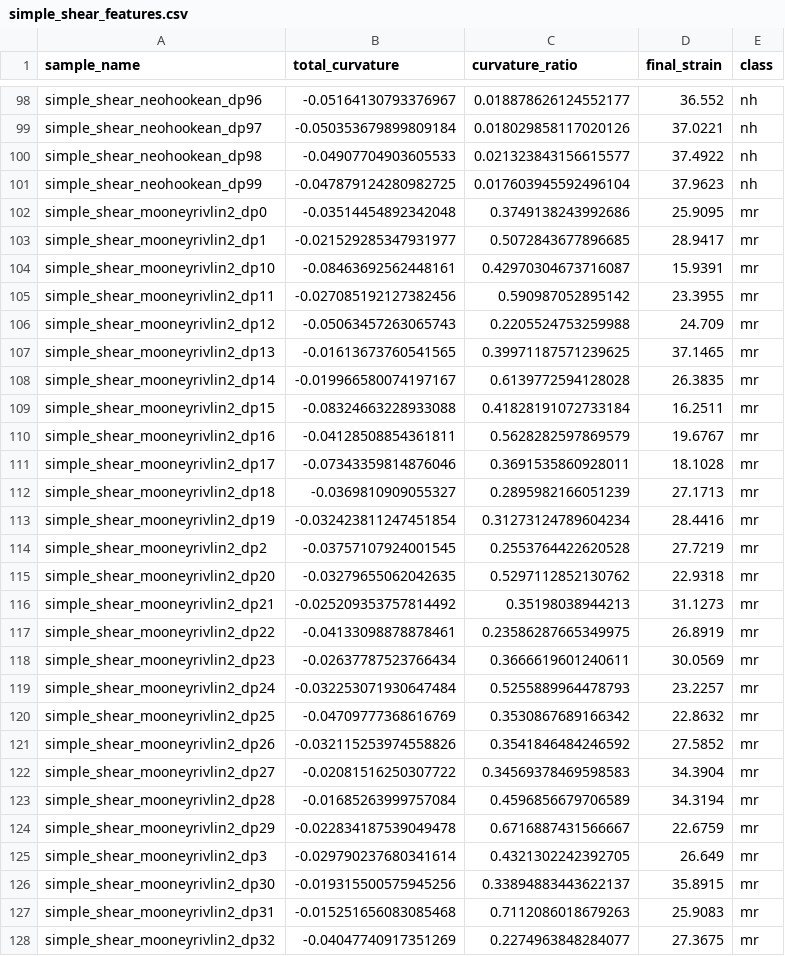
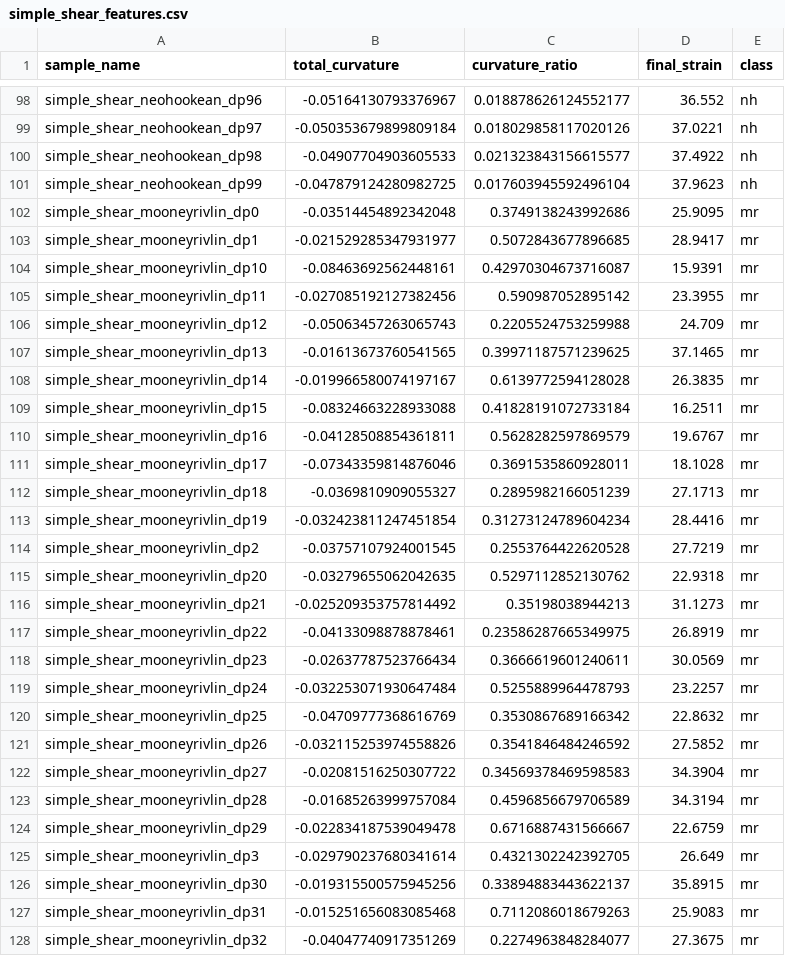
Before and after one commit to valkimarton/pannon-ai-thesis, a CSV file: extracted_features_data/simple_shear_features.csv, drawn as a sheet; only a part is shown, gaps mark what is left out; the diff covers the shown part only.

```diff
--- a/extracted_features_data/simple_shear_features.csv
+++ b/extracted_features_data/simple_shear_features.csv
@@ -101,28 +101,28 @@ simple_shear_neohookean_dp98,-0.04907704903605533,0.021323843156615577,37.4922,n
 simple_shear_neohookean_dp99,-0.047879124280982725,0.017603945592496104,37.9623,nh
-simple_shear_mooneyrivlin2_dp0,-0.03514454892342048,0.3749138243992686,25.9095,mr
-simple_shear_mooneyrivlin2_dp1,-0.021529285347931977,0.5072843677896685,28.9417,mr
-simple_shear_mooneyrivlin2_dp10,-0.08463692562448161,0.42970304673716087,15.9391,mr
-simple_shear_mooneyrivlin2_dp11,-0.027085192127382456,0.590987052895142,23.3955,mr
-simple_shear_mooneyrivlin2_dp12,-0.05063457263065743,0.2205524753259988,24.709,mr
-simple_shear_mooneyrivlin2_dp13,-0.01613673760541565,0.39971187571239625,37.1465,mr
-simple_shear_mooneyrivlin2_dp14,-0.019966580074197167,0.6139772594128028,26.3835,mr
-simple_shear_mooneyrivlin2_dp15,-0.08324663228933088,0.41828191072733184,16.2511,mr
-simple_shear_mooneyrivlin2_dp16,-0.04128508854361811,0.5628282597869579,19.6767,mr
-simple_shear_mooneyrivlin2_dp17,-0.07343359814876046,0.3691535860928011,18.1028,mr
-simple_shear_mooneyrivlin2_dp18,-0.0369810909055327,0.2895982166051239,27.1713,mr
-simple_shear_mooneyrivlin2_dp19,-0.032423811247451854,0.31273124789604234,28.4416,mr
-simple_shear_mooneyrivlin2_dp2,-0.03757107924001545,0.2553764422620528,27.7219,mr
-simple_shear_mooneyrivlin2_dp20,-0.03279655062042635,0.5297112852130762,22.9318,mr
-simple_shear_mooneyrivlin2_dp21,-0.025209353757814492,0.35198038944213,31.1273,mr
-simple_shear_mooneyrivlin2_dp22,-0.04133098878878461,0.23586287665349975,26.8919,mr
-simple_shear_mooneyrivlin2_dp23,-0.02637787523766434,0.3666619601240611,30.0569,mr
-simple_shear_mooneyrivlin2_dp24,-0.032253071930647484,0.5255889964478793,23.2257,mr
-simple_shear_mooneyrivlin2_dp25,-0.04709777368616769,0.3530867689166342,22.8632,mr
-simple_shear_mooneyrivlin2_dp26,-0.032115253974558826,0.3541846484246592,27.5852,mr
-simple_shear_mooneyrivlin2_dp27,-0.02081516250307722,0.34569378469598583,34.3904,mr
-simple_shear_mooneyrivlin2_dp28,-0.01685263999757084,0.4596856679706589,34.3194,mr
-simple_shear_mooneyrivlin2_dp29,-0.022834187539049478,0.6716887431566667,22.6759,mr
-simple_shear_mooneyrivlin2_dp3,-0.029790237680341614,0.4321302242392705,26.649,mr
-simple_shear_mooneyrivlin2_dp30,-0.019315500575945256,0.33894883443622137,35.8915,mr
-simple_shear_mooneyrivlin2_dp31,-0.015251656083085468,0.7112086018679263,25.9083,mr
-simple_shear_mooneyrivlin2_dp32,-0.04047740917351269,0.2274963848284077,27.3675,mr
+simple_shear_mooneyrivlin_dp0,-0.03514454892342048,0.3749138243992686,25.9095,mr
+simple_shear_mooneyrivlin_dp1,-0.021529285347931977,0.5072843677896685,28.9417,mr
+simple_shear_mooneyrivlin_dp10,-0.08463692562448161,0.42970304673716087,15.9391,mr
+simple_shear_mooneyrivlin_dp11,-0.027085192127382456,0.590987052895142,23.3955,mr
+simple_shear_mooneyrivlin_dp12,-0.05063457263065743,0.2205524753259988,24.709,mr
+simple_shear_mooneyrivlin_dp13,-0.01613673760541565,0.39971187571239625,37.1465,mr
+simple_shear_mooneyrivlin_dp14,-0.019966580074197167,0.6139772594128028,26.3835,mr
+simple_shear_mooneyrivlin_dp15,-0.08324663228933088,0.41828191072733184,16.2511,mr
+simple_shear_mooneyrivlin_dp16,-0.04128508854361811,0.5628282597869579,19.6767,mr
+simple_shear_mooneyrivlin_dp17,-0.07343359814876046,0.3691535860928011,18.1028,mr
+simple_shear_mooneyrivlin_dp18,-0.0369810909055327,0.2895982166051239,27.1713,mr
+simple_shear_mooneyrivlin_dp19,-0.032423811247451854,0.31273124789604234,28.4416,mr
+simple_shear_mooneyrivlin_dp2,-0.03757107924001545,0.2553764422620528,27.7219,mr
+simple_shear_mooneyrivlin_dp20,-0.03279655062042635,0.5297112852130762,22.9318,mr
+simple_shear_mooneyrivlin_dp21,-0.025209353757814492,0.35198038944213,31.1273,mr
+simple_shear_mooneyrivlin_dp22,-0.04133098878878461,0.23586287665349975,26.8919,mr
+simple_shear_mooneyrivlin_dp23,-0.02637787523766434,0.3666619601240611,30.0569,mr
+simple_shear_mooneyrivlin_dp24,-0.032253071930647484,0.5255889964478793,23.2257,mr
+simple_shear_mooneyrivlin_dp25,-0.04709777368616769,0.3530867689166342,22.8632,mr
+simple_shear_mooneyrivlin_dp26,-0.032115253974558826,0.3541846484246592,27.5852,mr
+simple_shear_mooneyrivlin_dp27,-0.02081516250307722,0.34569378469598583,34.3904,mr
+simple_shear_mooneyrivlin_dp28,-0.01685263999757084,0.4596856679706589,34.3194,mr
+simple_shear_mooneyrivlin_dp29,-0.022834187539049478,0.6716887431566667,22.6759,mr
+simple_shear_mooneyrivlin_dp3,-0.029790237680341614,0.4321302242392705,26.649,mr
+simple_shear_mooneyrivlin_dp30,-0.019315500575945256,0.33894883443622137,35.8915,mr
+simple_shear_mooneyrivlin_dp31,-0.015251656083085468,0.7112086018679263,25.9083,mr
+simple_shear_mooneyrivlin_dp32,-0.04047740917351269,0.2274963848284077,27.3675,mr
```
Also changed, not shown: 73 edited cells elsewhere in this file, extracted_features_data/biax_tension_features.csv, extracted_features_data/planar_compression_features.csv, 5 other files.
